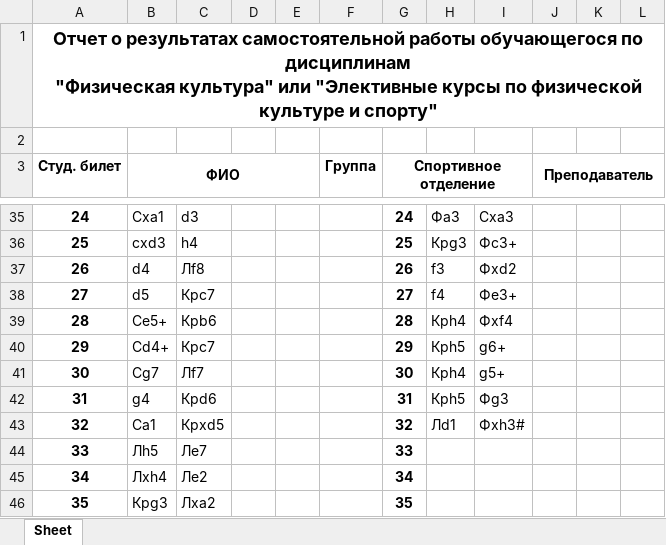
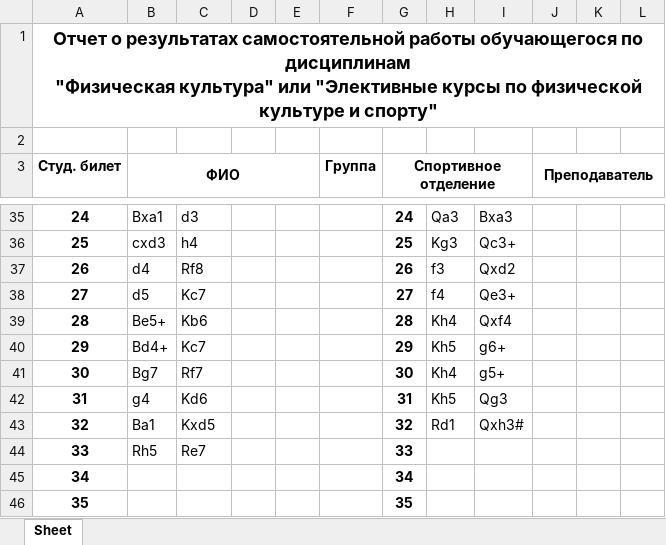
Before and after one commit to 1stepanviolet1/fotchet, an Excel workbook: data/otchet.xlsx, sheet Sheet, drawn as a sheet; only a part is shown, gaps mark what is left out; values as stored, in another font and other column widths than the file's, no borders; the diff covers the shown part only; the diff names each change by its address in the sheet, - before the commit and + after, or states it on an @@ line.

```diff
--- a/data/otchet.xlsx (sheet Sheet)
+++ b/data/otchet.xlsx (sheet Sheet)
-B35 (ФИО): Cxa1
+B35 (ФИО): Bxa1
-H35: Фa3
+H35: Qa3
-I35: Cxa3
+I35: Bxa3
-H36: Крg3
+H36: Kg3
-I36: Фc3+
+I36: Qc3+
-C37: Лf8
+C37: Rf8
-I37: Фxd2
+I37: Qxd2
-C38: Крc7
+C38: Kc7
-I38: Фe3+
+I38: Qe3+
-B39 (ФИО): Ce5+
+B39 (ФИО): Be5+
-C39: Крb6
+C39: Kb6
-H39: Крh4
+H39: Kh4
-I39: Фxf4
+I39: Qxf4
-B40 (ФИО): Cd4+
+B40 (ФИО): Bd4+
-C40: Крc7
+C40: Kc7
-H40: Крh5
+H40: Kh5
-B41 (ФИО): Cg7
+B41 (ФИО): Bg7
-C41: Лf7
+C41: Rf7
-H41: Крh4
+H41: Kh4
-C42: Крd6
+C42: Kd6
-H42: Крh5
+H42: Kh5
-I42: Фg3
+I42: Qg3
-B43 (ФИО): Ca1
+B43 (ФИО): Ba1
-C43: Крxd5
+C43: Kxd5
-H43: Лd1
+H43: Rd1
-I43: Фxh3#
+I43: Qxh3#
-B44 (ФИО): Лh5
+B44 (ФИО): Rh5
-C44: Лe7
+C44: Re7
-B45 (ФИО): Лxh4
+B45 (ФИО): (empty)
-C45: Лe2
+C45: (empty)
-B46 (ФИО): Крg3
+B46 (ФИО): (empty)
-C46: Лxa2
+C46: (empty)
```
Also changed, not shown: 62 edited cells elsewhere in this sheet, 3 other files.
